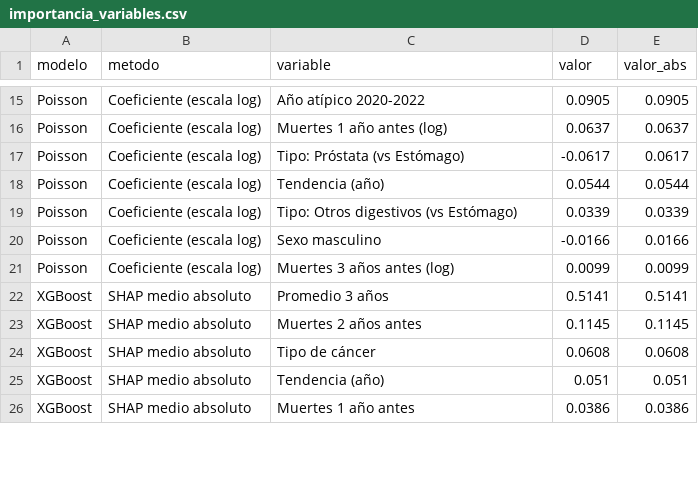
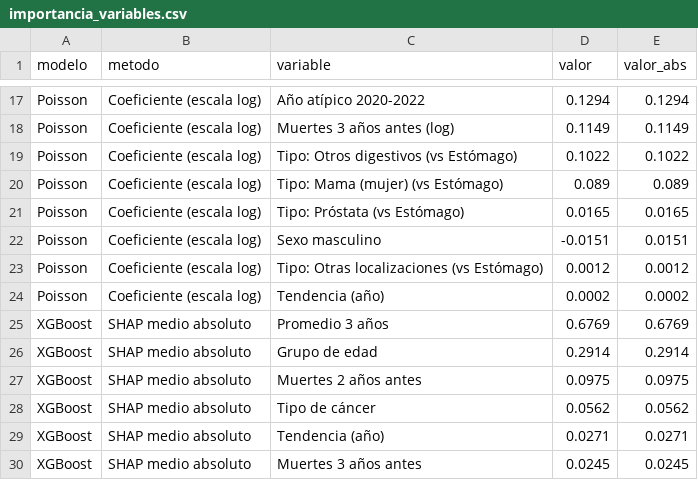
Before and after one commit to fabian2ll/Inteligencia_computacional, a CSV file: powerbi/importancia_variables.csv, drawn as a sheet; only a part is shown, gaps mark what is left out; addresses are those after the commit; the diff covers the shown part only; the diff names each change by its address in the sheet, - before the commit and + after, or states it on an @@ line.

```diff
--- a/powerbi/importancia_variables.csv
+++ b/powerbi/importancia_variables.csv
-D17 (valor): 0.0905
+D17 (valor): 0.1294
-E17 (valor_abs): 0.0905
+E17 (valor_abs): 0.1294
-C18 (variable): Muertes 1 año antes (log)
+C18 (variable): Muertes 3 años antes (log)
-D18 (valor): 0.0637
+D18 (valor): 0.1149
-E18 (valor_abs): 0.0637
+E18 (valor_abs): 0.1149
-C19 (variable): Tipo: Próstata (vs Estómago)
+C19 (variable): Tipo: Otros digestivos (vs Estómago)
-D19 (valor): -0.0617
+D19 (valor): 0.1022
-E19 (valor_abs): 0.0617
+E19 (valor_abs): 0.1022
-C20 (variable): Tendencia (año)
+C20 (variable): Tipo: Mama (mujer) (vs Estómago)
-D20 (valor): 0.0544
+D20 (valor): 0.089
-E20 (valor_abs): 0.0544
+E20 (valor_abs): 0.089
-C21 (variable): Tipo: Otros digestivos (vs Estómago)
+C21 (variable): Tipo: Próstata (vs Estómago)
-D21 (valor): 0.0339
+D21 (valor): 0.0165
-E21 (valor_abs): 0.0339
+E21 (valor_abs): 0.0165
-D22 (valor): -0.0166
+D22 (valor): -0.0151
-E22 (valor_abs): 0.0166
+E22 (valor_abs): 0.0151
-C23 (variable): Muertes 3 años antes (log)
+C23 (variable): Tipo: Otras localizaciones (vs Estómago)
-D23 (valor): 0.0099
+D23 (valor): 0.0012
-E23 (valor_abs): 0.0099
+E23 (valor_abs): 0.0012
+row 24: Poisson | Coeficiente (escala log) | Tendencia (año) | 0.0002 | 0.0002
-D25 (valor): 0.5141
+D25 (valor): 0.6769
-E25 (valor_abs): 0.5141
+E25 (valor_abs): 0.6769
+row 26: XGBoost | SHAP medio absoluto | Grupo de edad | 0.2914 | 0.2914
-D27 (valor): 0.1145
+D27 (valor): 0.0975
-E27 (valor_abs): 0.1145
+E27 (valor_abs): 0.0975
-D28 (valor): 0.0608
+D28 (valor): 0.0562
-E28 (valor_abs): 0.0608
+E28 (valor_abs): 0.0562
-D29 (valor): 0.051
+D29 (valor): 0.0271
-E29 (valor_abs): 0.051
+E29 (valor_abs): 0.0271
-C30 (variable): Muertes 1 año antes
+C30 (variable): Muertes 3 años antes
-D30 (valor): 0.0386
+D30 (valor): 0.0245
-E30 (valor_abs): 0.0386
+E30 (valor_abs): 0.0245
```
Also changed, not shown: 5 added rows, 1 removed row and 69 edited cells elsewhere in this file, data/processed/mortalidad_grandes_causas.csv, powerbi/contexto_grandes_causas.csv, 36 other files.
